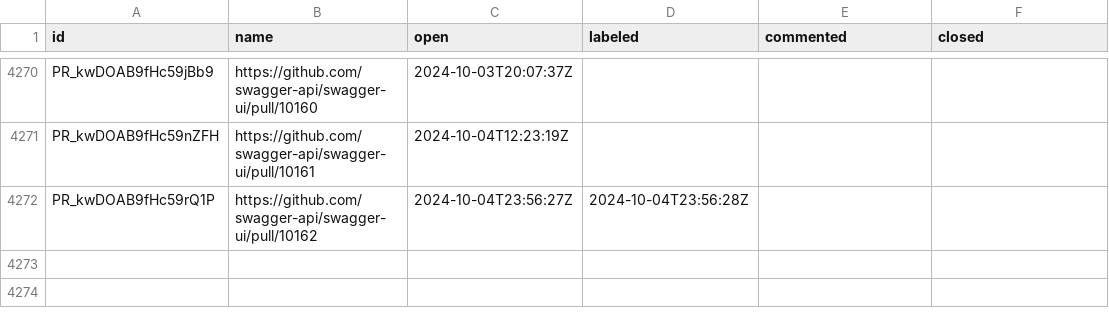
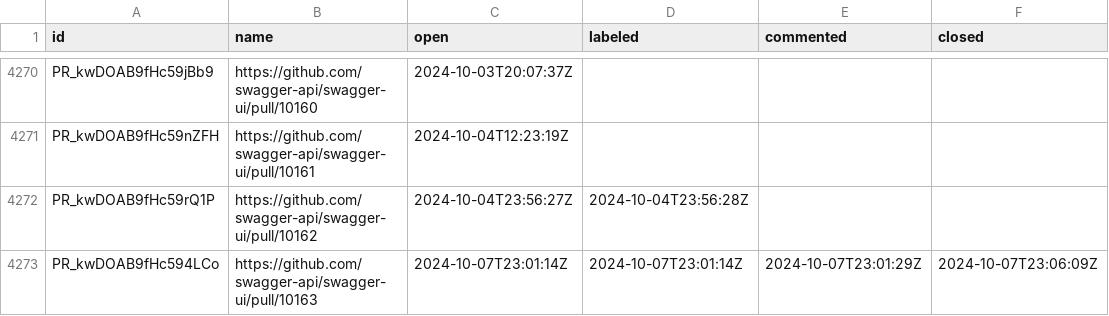
Before and after one commit to SmartBear/swagger-oselvar-metrics, a CSV file: data/swagger-api/swagger-ui/pullRequests.csv, drawn as a sheet; only a part is shown, gaps mark what is left out; the diff names each change by its address in the sheet, - before the commit and + after, or states it on an @@ line.

```diff
--- a/data/swagger-api/swagger-ui/pullRequests.csv
+++ b/data/swagger-api/swagger-ui/pullRequests.csv
+row 4273: PR_kwDOAB9fHc594LCo | https://github.com/swagger-api/swagger-ui/pull/10163 | 2024-10-07T23:01:14Z | 2024-10-07T23:01:14Z | 2024-10-07T23:01:29Z | 2024-10-07T23:06:09Z
```
Also changed, not shown: data/swagger-api/swagger-js/pullRequests.csv.
